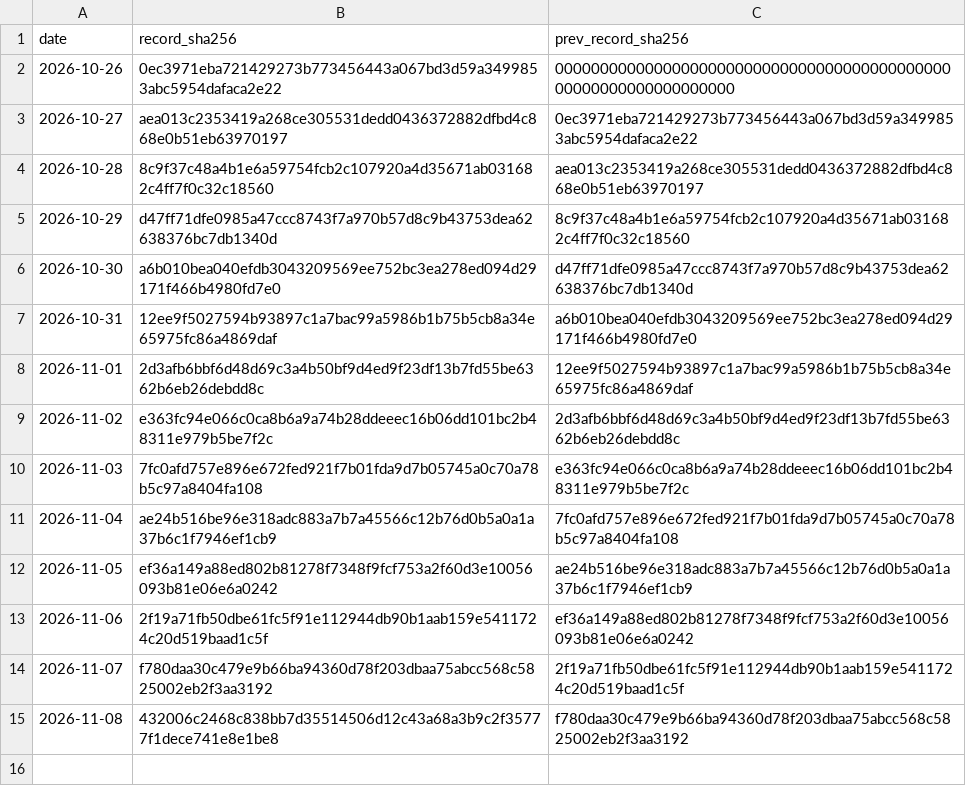
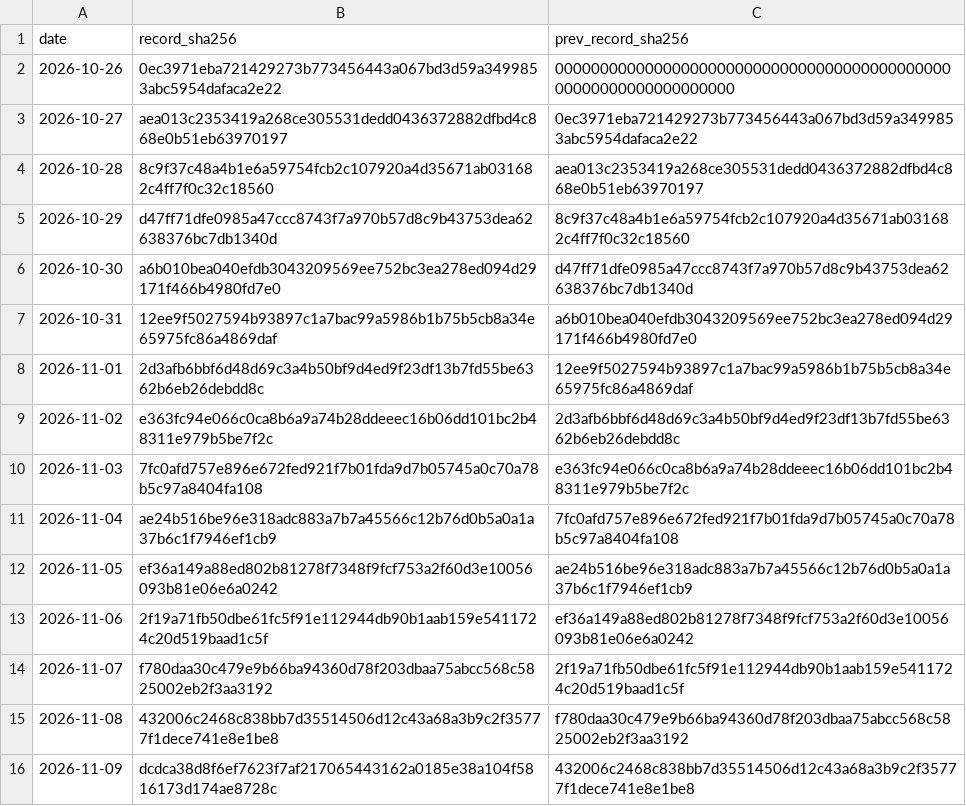
Before and after one commit to Euthymia686/my-btc-cycle-model, a CSV file: pipeline/timestamps/candidates_chain.csv, drawn as a sheet.

```diff
--- a/pipeline/timestamps/candidates_chain.csv
+++ b/pipeline/timestamps/candidates_chain.csv
@@ -15 +15,2 @@ date,record_sha256,prev_record_sha256
 2026-11-08,432006c2468c838bb7d35514506d12c43a68a3b9c2f35777f1dece741e8e1be8,f780daa30c479e9b66ba94360d78f203dbaa75abcc568c5825002eb2f3aa3192
+2026-11-09,dcdca38d8f6ef7623f7af217065443162a0185e38a104f5816173d174ae8728c,432006c2468c838bb7d35514506d12c43a68a3b9c2f35777f1dece741e8e1be8
```
Also changed, not shown: data/candidates/shadow_log.csv, data/scorecard.csv, 36 other files.
